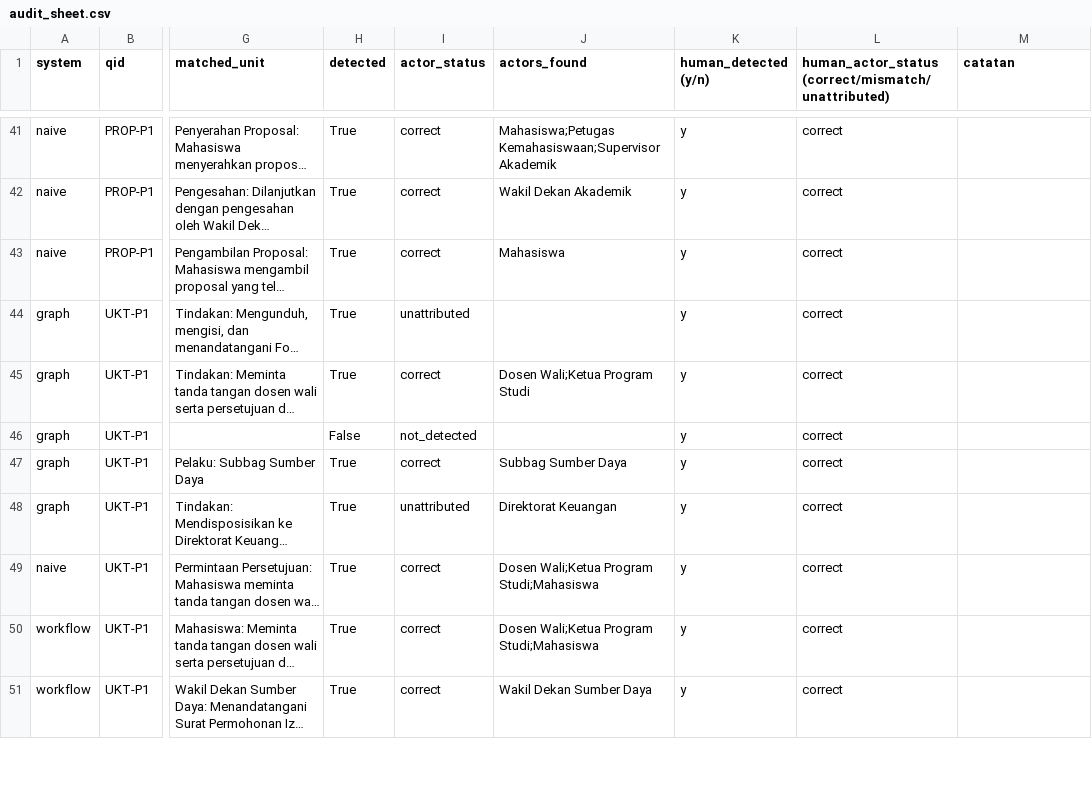
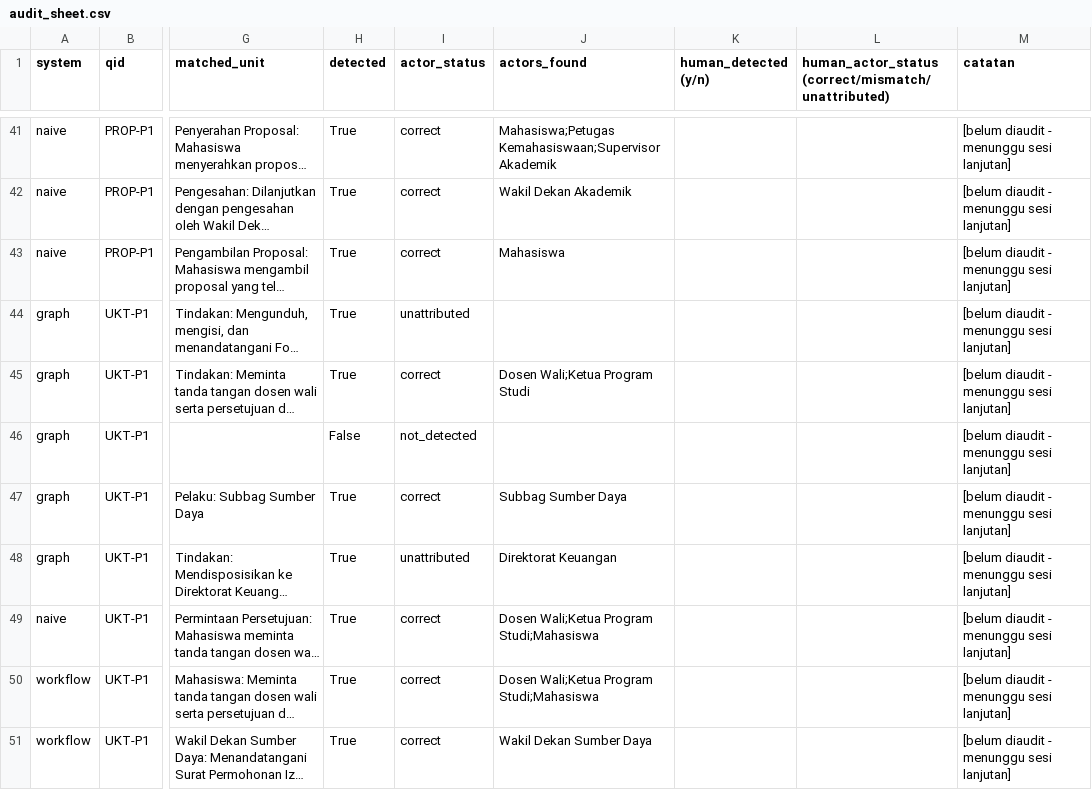
Before and after one commit to reon01425-glitch/Chatbot-RAG-Comparison, a CSV file: results/full_v3_20261008/audit_sheet.csv, drawn as a sheet; only a part is shown, gaps mark what is left out; long unchanged cells end in …; the diff covers the shown part only; the diff names each change by its address in the sheet, - before the commit and + after, or states it on an @@ line.

Commit message:
fix(audit): correct the paper to reflect that only 14/60 audit rows are genuinely reviewed
The author clarified that only rows 1-14 of audit_sheet.csv were actually
checked against the full answer text; rows 15-60 were defaulted to
"correct" under time pressure and are not real judgments. Using all 60 as
if genuinely audited (as the previous commit did) would have overstated
how much verification backs the paper's TIR/AMR reliability claim.

- Blanked human_detected/human_actor_status for rows 15-60 back to pending,
  marked with a note, rather than counting defaulted answers as real audit
  data. Re-ran audit_agreement.py: 85.7% agreement on both measures over the
  real 14 rows (kappa not informative at this sample size).
- While building a paper example from the audit, found the two disagreement
  rows in the real 14 (naive/CUTI-P2 steps 4-5) look like audit errors, not
  genuine corrections: the system's actual answer to CUTI-P2 is a one-line
  refusal with no content, so "detected=y, correct" cannot be right for a
  step in that answer. Flagged both rows in audit_sheet.csv's catatan column
  for the author to re-check, rather than silently treating them as evidence
  or silently "fixing" them myself.
- paper_concise.tex (outside this repo): rewrote the audit paragraph and
  Table~tab:audit to report 14/60 complete, not 60/60, and removed the
  third error-analysis example (it was drawn from an unaudited row, #47)
  without a verified replacement -- reporting no example is more honest
  than one built on an unconfirmed judgment. Recompiled, 0 errors, 24 pages.

```diff
--- a/results/full_v3_20261008/audit_sheet.csv
+++ b/results/full_v3_20261008/audit_sheet.csv
-K41:K51 (human_detected (y/n)): y
+K41:K51 (human_detected (y/n)): (empty)
-L41:L51: correct
+L41:L51: (empty)
-M41:M51 (catatan): (empty)
+M41:M51 (catatan): [belum diaudit - menunggu sesi lanjutan]
```
Also changed, not shown: 106 edited cells elsewhere in this file, 1 other file.
